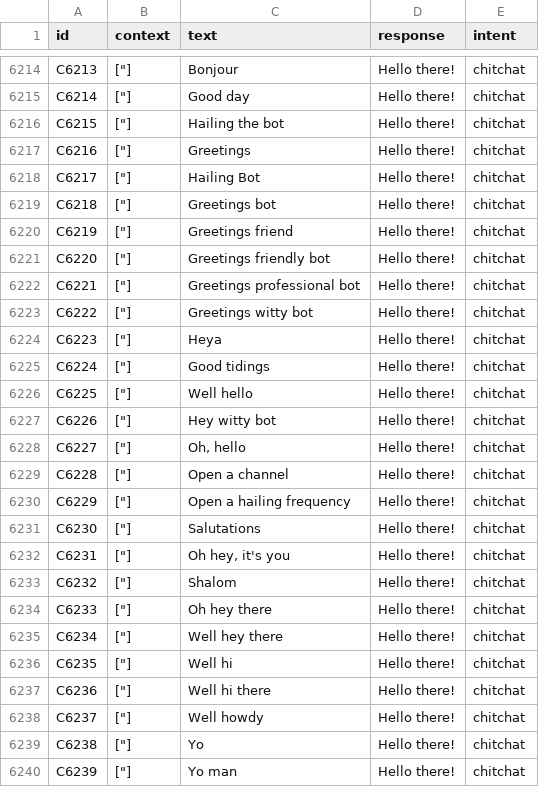
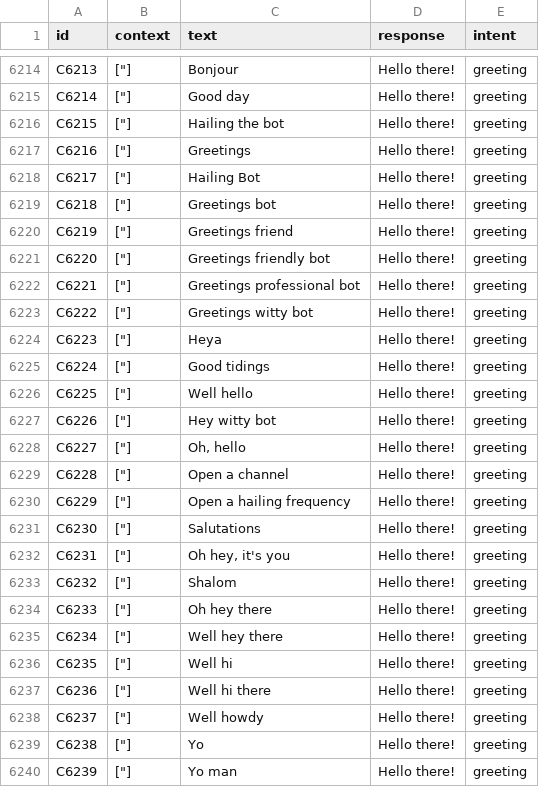
Before and after one commit to mak-skid/TfL-chatbot, a CSV file: Datasets/chitchat.csv (was QA/chitchat.csv), drawn as a sheet; only a part is shown, gaps mark what is left out; the diff covers the shown part only; the diff names each change by its address in the sheet, - before the commit and + after, or states it on an @@ line.

```diff
--- a/QA/chitchat.csv
+++ b/Datasets/chitchat.csv
-E6214:E6240 (intent): chitchat
+E6214:E6240 (intent): greeting
```
Also changed, not shown: 50 edited cells elsewhere in this file, Datasets/stations_list.csv, 13 other files.
